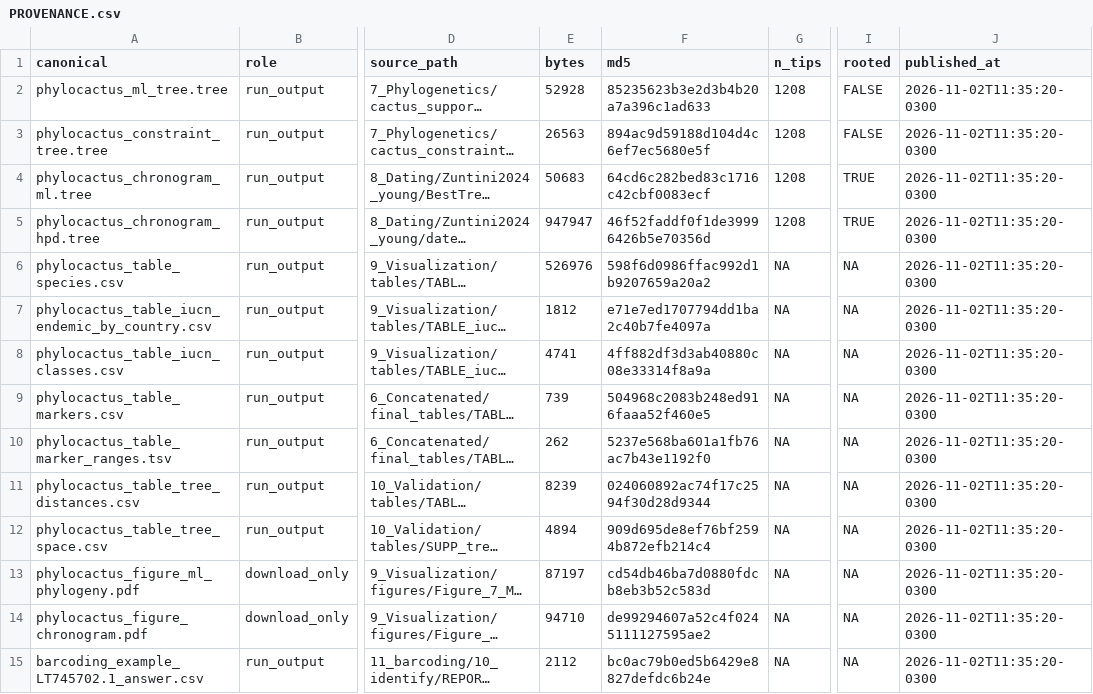
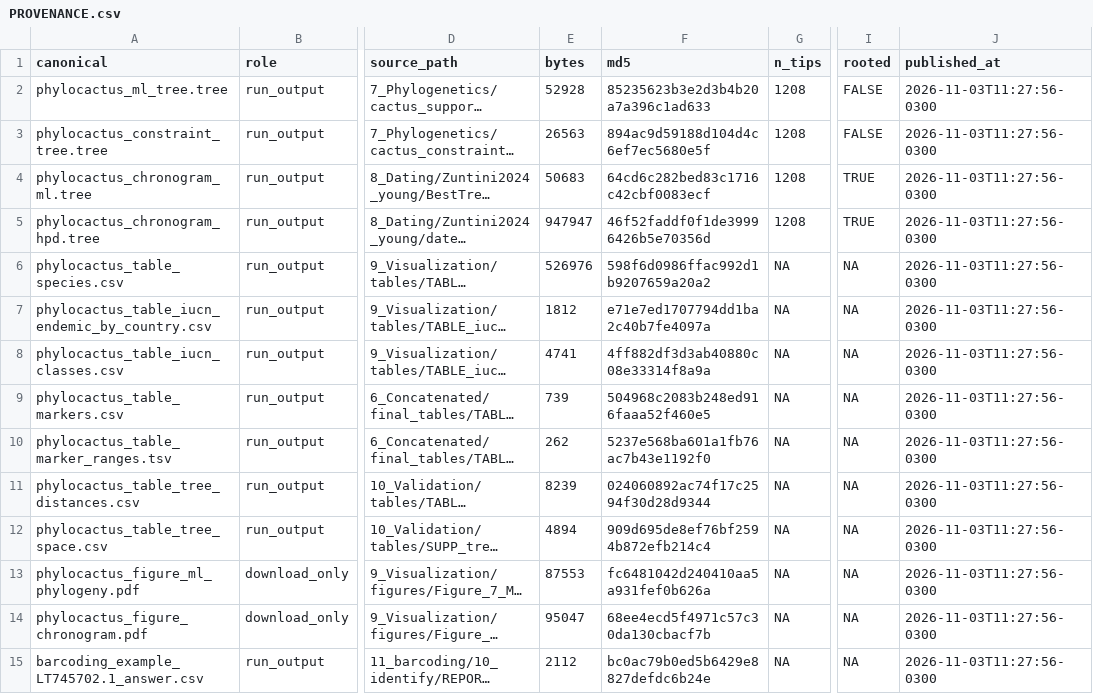
Before and after one commit to beeamerino/PhyloCactus, a CSV file: inst/extdata/PROVENANCE.csv, drawn as a sheet; only a part is shown, gaps mark what is left out; long unchanged cells end in …; the diff covers the shown part only; the diff names each change by its address in the sheet, - before the commit and + after, or states it on an @@ line.

Commit message:
Full-size Figures 7 and 9 and the annotated trees republished from the run of 2026-11-03 (corrected labels and groups): inst/extdata through publish_run_outputs.R (only the two PDFs change), and the same four files copied into extended_trees/, whose Figure 7 and annotated ML tree dated from 16-10

```diff
--- a/inst/extdata/PROVENANCE.csv
+++ b/inst/extdata/PROVENANCE.csv
-J2:J15 (published_at): 2026-11-02T11:35:20-0300
+J2:J15 (published_at): 2026-11-03T11:27:56-0300
-E13 (bytes): 87197
+E13 (bytes): 87553
-F13 (md5): cd54db46ba7d0880fdcb8eb3b52c583d
+F13 (md5): fc6481042d240410aa5a931fef0b626a
-E14 (bytes): 94710
+E14 (bytes): 95047
-F14 (md5): de99294607a52c4f0245111127595ae2
+F14 (md5): 68ee4ecd5f4971c57c30da130cbacf7b
```
Also changed, not shown: 24 edited cells elsewhere in this file, 6 other files.
